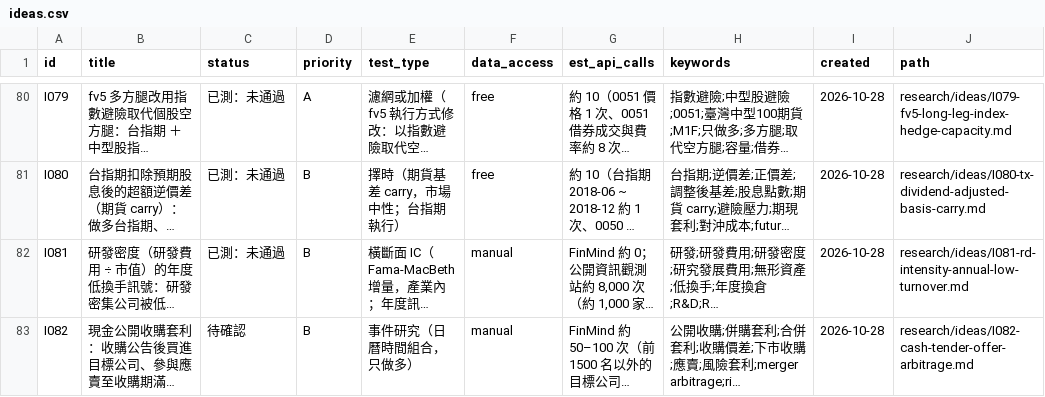
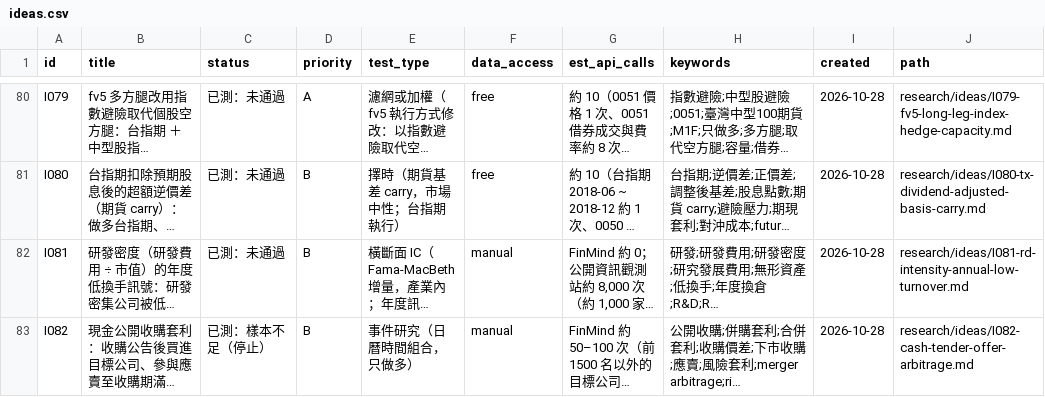
Before and after one commit to JamesLeeCY/precision-weighted-investment-agent, a CSV file: research/ideas.csv, drawn as a sheet; only a part is shown, gaps mark what is left out; long unchanged cells end in …; the diff names each change by its address in the sheet, - before the commit and + after, or states it on an @@ line.

```diff
--- a/research/ideas.csv
+++ b/research/ideas.csv
-C83 (status): 待確認
+C83 (status): 已測：樣本不足（停止）
```
Also changed, not shown: 6 other files.
